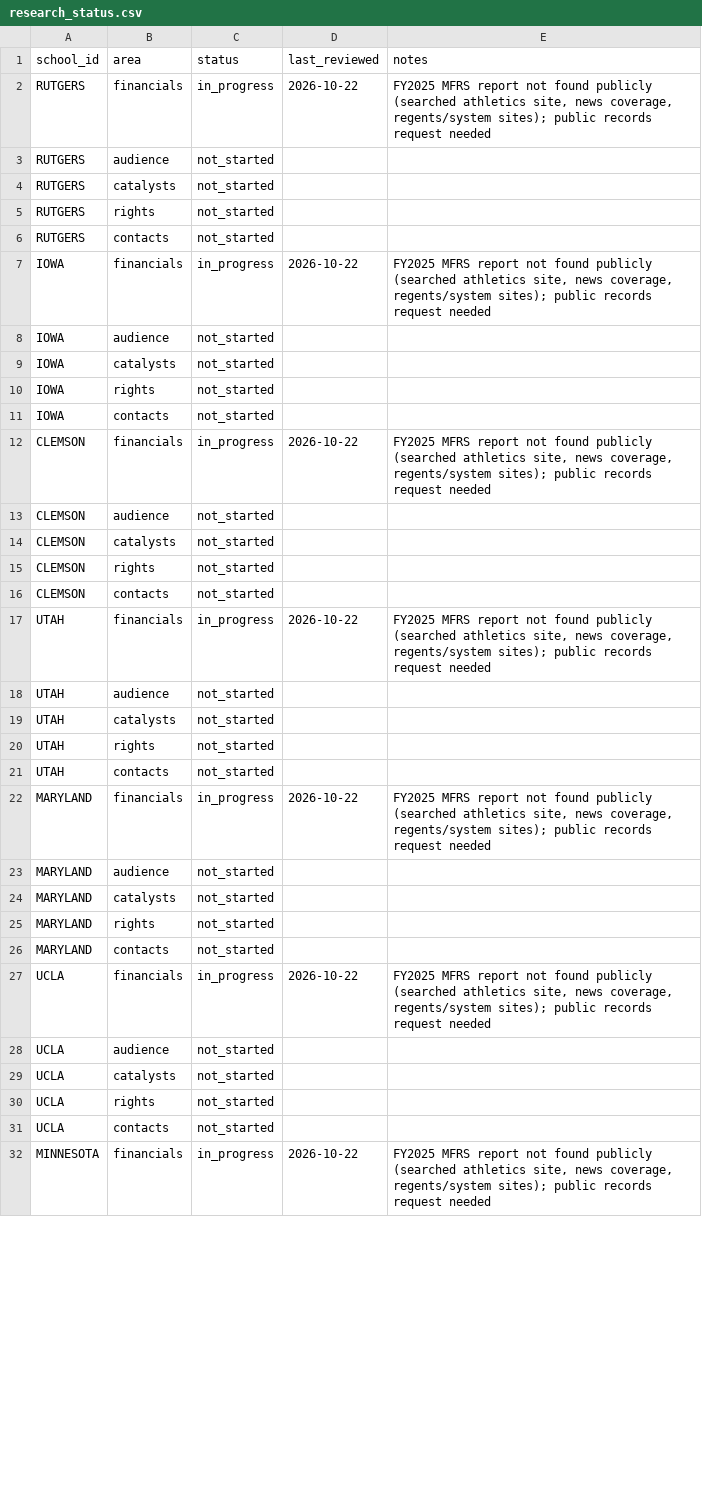
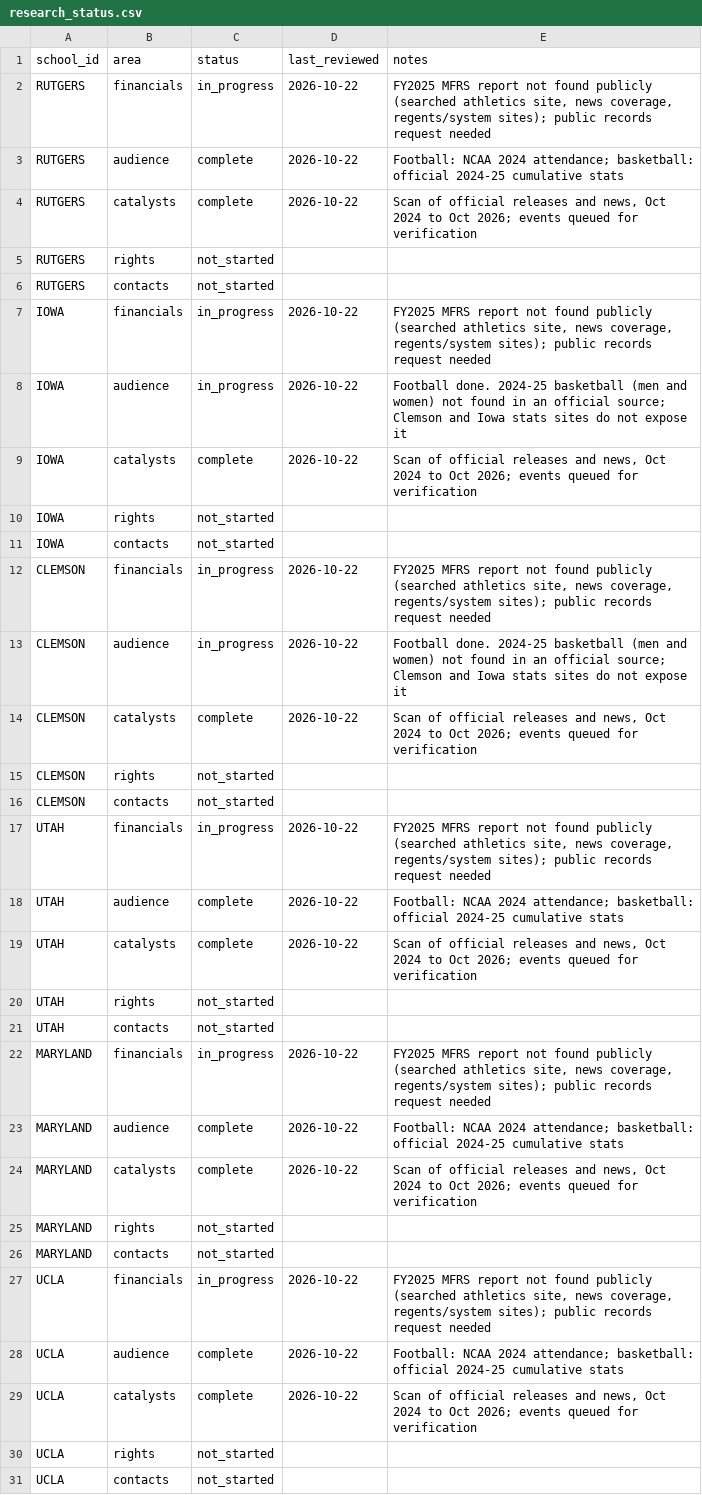
Before and after one commit to harrelltucker/anvara-college-dashboard, a CSV file: data/research/research_status.csv, drawn as a sheet; only a part is shown; the shorter side is filled out with more unchanged rows; the diff covers the shown part only.

```diff
--- a/data/research/research_status.csv
+++ b/data/research/research_status.csv
@@ -2,4 +2,4 @@ school_id,area,status,last_reviewed,notes
 RUTGERS,financials,in_progress,2026-10-22,"FY2025 MFRS report not found publicly (searched athletics site, news coverage, regents/system sites); public records request needed"
-RUTGERS,audience,not_started,,
-RUTGERS,catalysts,not_started,,
+RUTGERS,audience,complete,2026-10-22,Football: NCAA 2024 attendance; basketball: official 2024-25 cumulative stats
+RUTGERS,catalysts,complete,2026-10-22,"Scan of official releases and news, Oct 2024 to Oct 2026; events queued for verification"
 RUTGERS,rights,not_started,,
@@ -7,4 +7,4 @@ RUTGERS,contacts,not_started,,
 IOWA,financials,in_progress,2026-10-22,"FY2025 MFRS report not found publicly (searched athletics site, news coverage, regents/system sites); public records request needed"
-IOWA,audience,not_started,,
-IOWA,catalysts,not_started,,
+IOWA,audience,in_progress,2026-10-22,Football done. 2024-25 basketball (men and women) not found in an official source; Clemson and Iowa stats sites do not expose it
+IOWA,catalysts,complete,2026-10-22,"Scan of official releases and news, Oct 2024 to Oct 2026; events queued for verification"
 IOWA,rights,not_started,,
@@ -12,4 +12,4 @@ IOWA,contacts,not_started,,
 CLEMSON,financials,in_progress,2026-10-22,"FY2025 MFRS report not found publicly (searched athletics site, news coverage, regents/system sites); public records request needed"
-CLEMSON,audience,not_started,,
-CLEMSON,catalysts,not_started,,
+CLEMSON,audience,in_progress,2026-10-22,Football done. 2024-25 basketball (men and women) not found in an official source; Clemson and Iowa stats sites do not expose it
+CLEMSON,catalysts,complete,2026-10-22,"Scan of official releases and news, Oct 2024 to Oct 2026; events queued for verification"
 CLEMSON,rights,not_started,,
@@ -17,4 +17,4 @@ CLEMSON,contacts,not_started,,
 UTAH,financials,in_progress,2026-10-22,"FY2025 MFRS report not found publicly (searched athletics site, news coverage, regents/system sites); public records request needed"
-UTAH,audience,not_started,,
-UTAH,catalysts,not_started,,
+UTAH,audience,complete,2026-10-22,Football: NCAA 2024 attendance; basketball: official 2024-25 cumulative stats
+UTAH,catalysts,complete,2026-10-22,"Scan of official releases and news, Oct 2024 to Oct 2026; events queued for verification"
 UTAH,rights,not_started,,
@@ -22,4 +22,4 @@ UTAH,contacts,not_started,,
 MARYLAND,financials,in_progress,2026-10-22,"FY2025 MFRS report not found publicly (searched athletics site, news coverage, regents/system sites); public records request needed"
-MARYLAND,audience,not_started,,
-MARYLAND,catalysts,not_started,,
+MARYLAND,audience,complete,2026-10-22,Football: NCAA 2024 attendance; basketball: official 2024-25 cumulative stats
+MARYLAND,catalysts,complete,2026-10-22,"Scan of official releases and news, Oct 2024 to Oct 2026; events queued for verification"
 MARYLAND,rights,not_started,,
@@ -27,4 +27,4 @@ MARYLAND,contacts,not_started,,
 UCLA,financials,in_progress,2026-10-22,"FY2025 MFRS report not found publicly (searched athletics site, news coverage, regents/system sites); public records request needed"
-UCLA,audience,not_started,,
-UCLA,catalysts,not_started,,
+UCLA,audience,complete,2026-10-22,Football: NCAA 2024 attendance; basketball: official 2024-25 cumulative stats
+UCLA,catalysts,complete,2026-10-22,"Scan of official releases and news, Oct 2024 to Oct 2026; events queued for verification"
 UCLA,rights,not_started,,
```
Also changed, not shown: 54 edited cells elsewhere in this file, 6 other files.
